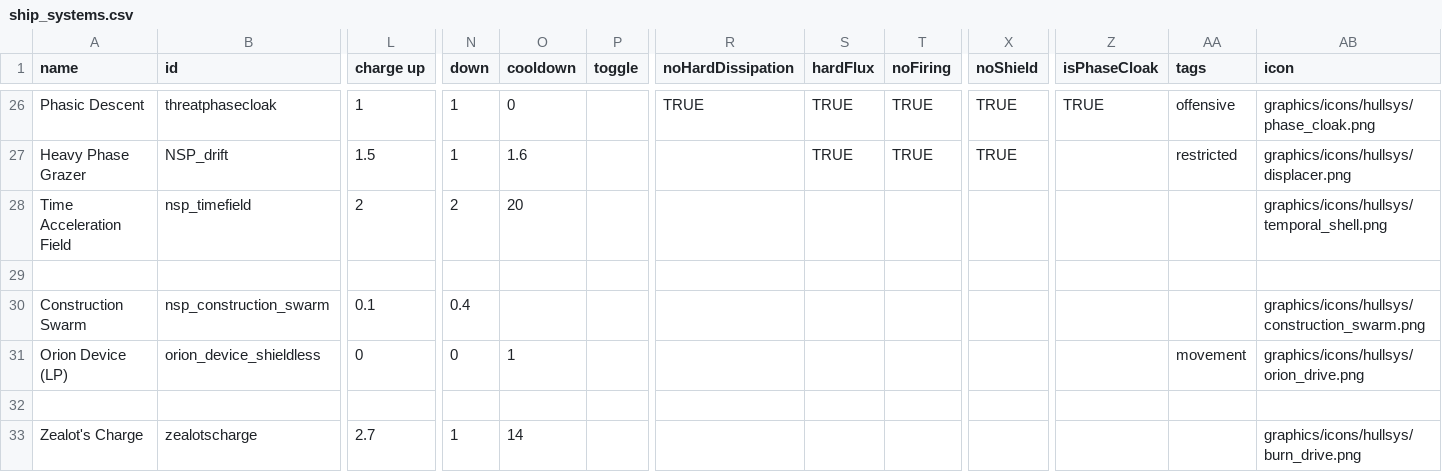
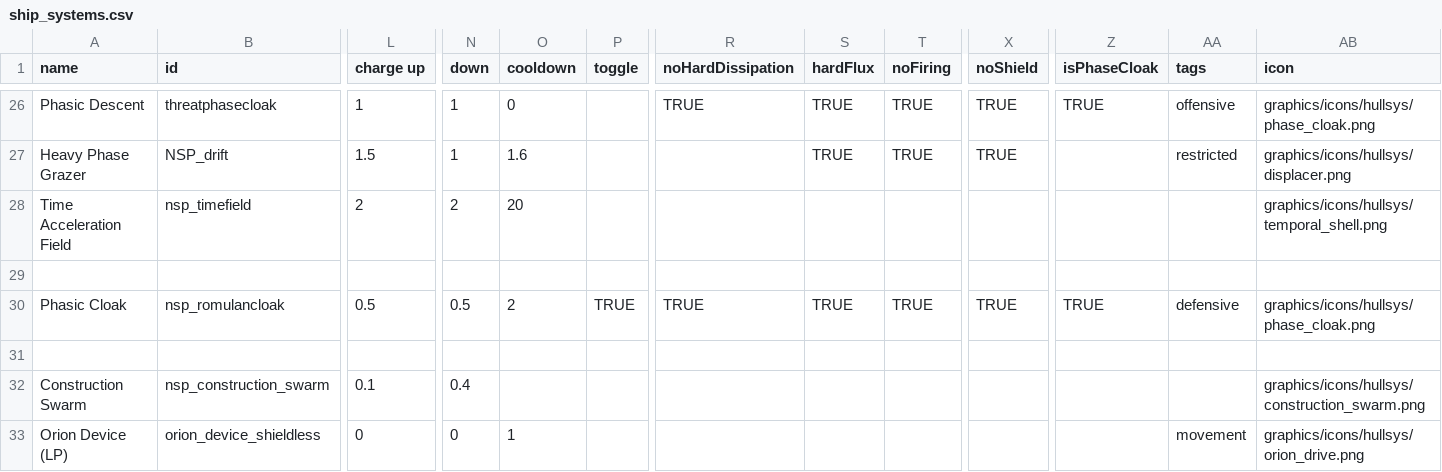
Before and after one commit to NEONN1111/XXARRA-S-VARIETY-PACK, a CSV file: data/shipsystems/ship_systems.csv, drawn as a sheet; only a part is shown, gaps mark what is left out; the shorter side is filled out with more unchanged rows; rows hold the shown columns only; the diff names each change by its address in the sheet, - before the commit and + after, or states it on an @@ line.

```diff
--- a/data/shipsystems/ship_systems.csv
+++ b/data/shipsystems/ship_systems.csv
+row 30: Phasic Cloak | nsp_romulancloak | 0.5 | 0.5 | 2 | TRUE | TRUE | TRUE | TRUE | TRUE | TRUE | defensive | graphics/icons/hullsys/phase_cloak.png
+row 31: (empty)
```
Also changed, not shown: data/hulls/ship_data.csv, data/weapons/weapon_data.csv, 14 other files.
